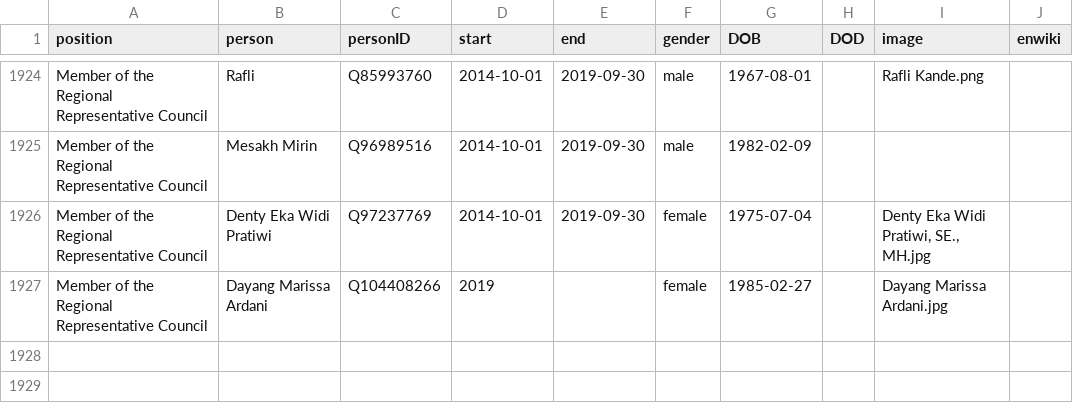
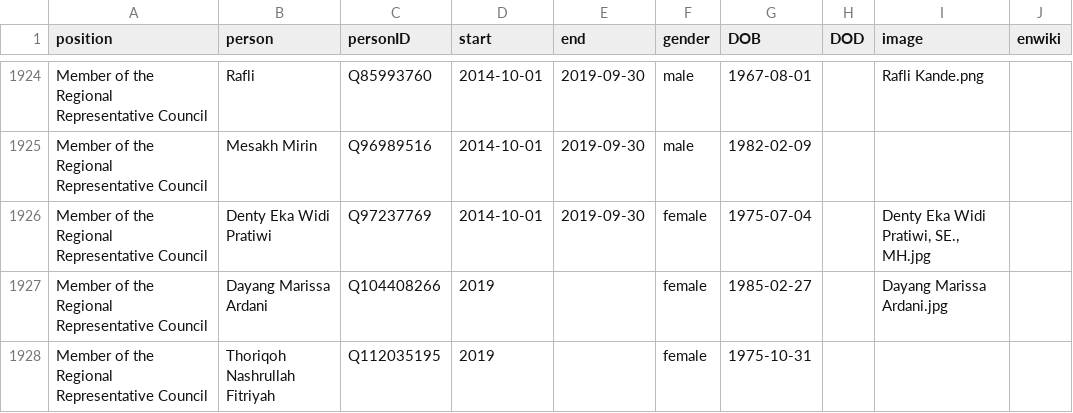
Before and after one commit to every-politician-scrapers/indonesia-ministers, a CSV file: html/legislators.csv, drawn as a sheet; only a part is shown, gaps mark what is left out.

```diff
--- a/html/legislators.csv
+++ b/html/legislators.csv
@@ -1927 +1927,2 @@ Member of the Regional Representative Council,Denty Eka Widi Pratiwi,Q97237769,2
 Member of the Regional Representative Council,Dayang Marissa Ardani,Q104408266,2019,,female,1985-02-27,,Dayang Marissa Ardani.jpg,
+Member of the Regional Representative Council,Thoriqoh Nashrullah Fitriyah,Q112035195,2019,,female,1975-10-31,,,
```
Also changed, not shown: html/current.csv, html/holders21.csv.
